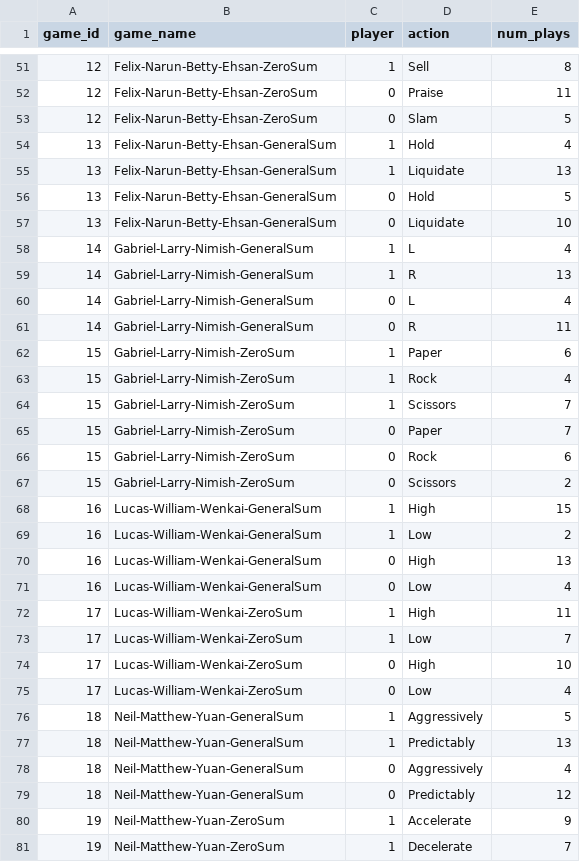
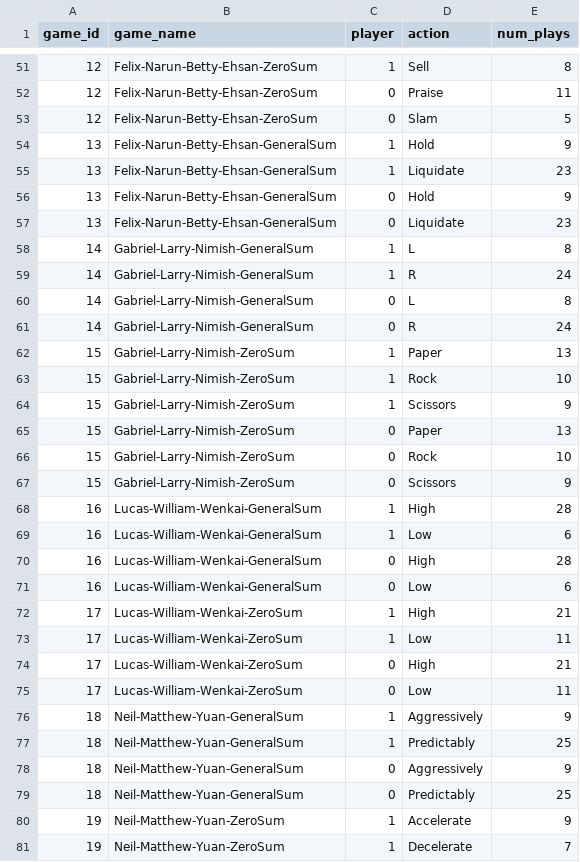
Before and after one commit to anitakhb96/654-project, a CSV file: dataset.csv, drawn as a sheet; only a part is shown, gaps mark what is left out; the diff covers the shown part only.

```diff
--- a/dataset.csv
+++ b/dataset.csv
@@ -53,28 +53,28 @@ game_id,game_name,player,action,num_plays
 12,Felix-Narun-Betty-Ehsan-ZeroSum,0,Slam,5
-13,Felix-Narun-Betty-Ehsan-GeneralSum,1,Hold,4
-13,Felix-Narun-Betty-Ehsan-GeneralSum,1,Liquidate,13
-13,Felix-Narun-Betty-Ehsan-GeneralSum,0,Hold,5
-13,Felix-Narun-Betty-Ehsan-GeneralSum,0,Liquidate,10
-14,Gabriel-Larry-Nimish-GeneralSum,1,L,4
-14,Gabriel-Larry-Nimish-GeneralSum,1,R,13
-14,Gabriel-Larry-Nimish-GeneralSum,0,L,4
-14,Gabriel-Larry-Nimish-GeneralSum,0,R,11
-15,Gabriel-Larry-Nimish-ZeroSum,1,Paper,6
-15,Gabriel-Larry-Nimish-ZeroSum,1,Rock,4
-15,Gabriel-Larry-Nimish-ZeroSum,1,Scissors,7
-15,Gabriel-Larry-Nimish-ZeroSum,0,Paper,7
-15,Gabriel-Larry-Nimish-ZeroSum,0,Rock,6
-15,Gabriel-Larry-Nimish-ZeroSum,0,Scissors,2
-16,Lucas-William-Wenkai-GeneralSum,1,High,15
-16,Lucas-William-Wenkai-GeneralSum,1,Low,2
-16,Lucas-William-Wenkai-GeneralSum,0,High,13
-16,Lucas-William-Wenkai-GeneralSum,0,Low,4
-17,Lucas-William-Wenkai-ZeroSum,1,High,11
-17,Lucas-William-Wenkai-ZeroSum,1,Low,7
-17,Lucas-William-Wenkai-ZeroSum,0,High,10
-17,Lucas-William-Wenkai-ZeroSum,0,Low,4
-18,Neil-Matthew-Yuan-GeneralSum,1,Aggressively,5
-18,Neil-Matthew-Yuan-GeneralSum,1,Predictably,13
-18,Neil-Matthew-Yuan-GeneralSum,0,Aggressively,4
-18,Neil-Matthew-Yuan-GeneralSum,0,Predictably,12
+13,Felix-Narun-Betty-Ehsan-GeneralSum,1,Hold,9
+13,Felix-Narun-Betty-Ehsan-GeneralSum,1,Liquidate,23
+13,Felix-Narun-Betty-Ehsan-GeneralSum,0,Hold,9
+13,Felix-Narun-Betty-Ehsan-GeneralSum,0,Liquidate,23
+14,Gabriel-Larry-Nimish-GeneralSum,1,L,8
+14,Gabriel-Larry-Nimish-GeneralSum,1,R,24
+14,Gabriel-Larry-Nimish-GeneralSum,0,L,8
+14,Gabriel-Larry-Nimish-GeneralSum,0,R,24
+15,Gabriel-Larry-Nimish-ZeroSum,1,Paper,13
+15,Gabriel-Larry-Nimish-ZeroSum,1,Rock,10
+15,Gabriel-Larry-Nimish-ZeroSum,1,Scissors,9
+15,Gabriel-Larry-Nimish-ZeroSum,0,Paper,13
+15,Gabriel-Larry-Nimish-ZeroSum,0,Rock,10
+15,Gabriel-Larry-Nimish-ZeroSum,0,Scissors,9
+16,Lucas-William-Wenkai-GeneralSum,1,High,28
+16,Lucas-William-Wenkai-GeneralSum,1,Low,6
+16,Lucas-William-Wenkai-GeneralSum,0,High,28
+16,Lucas-William-Wenkai-GeneralSum,0,Low,6
+17,Lucas-William-Wenkai-ZeroSum,1,High,21
+17,Lucas-William-Wenkai-ZeroSum,1,Low,11
+17,Lucas-William-Wenkai-ZeroSum,0,High,21
+17,Lucas-William-Wenkai-ZeroSum,0,Low,11
+18,Neil-Matthew-Yuan-GeneralSum,1,Aggressively,9
+18,Neil-Matthew-Yuan-GeneralSum,1,Predictably,25
+18,Neil-Matthew-Yuan-GeneralSum,0,Aggressively,9
+18,Neil-Matthew-Yuan-GeneralSum,0,Predictably,25
 19,Neil-Matthew-Yuan-ZeroSum,1,Accelerate,9
```
Also changed, not shown: 12 edited cells elsewhere in this file, 2 other files.
